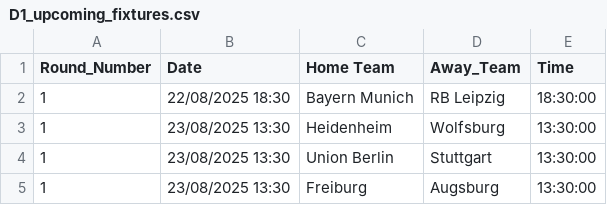
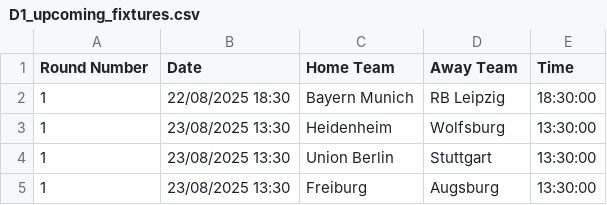
Before and after one commit to ayo-akindele/bola, a CSV file: D1_upcoming_fixtures.csv, drawn as a sheet; only a part is shown.

```diff
--- a/D1_upcoming_fixtures.csv
+++ b/D1_upcoming_fixtures.csv
@@ -1,2 +1,2 @@
-Round_Number,Date,Home Team,Away_Team,Time
+Round Number,Date,Home Team,Away Team,Time
 1,22/08/2025 18:30,Bayern Munich,RB Leipzig,18:30:00
```
Also changed, not shown: EPL_upcoming_fixtures.csv, I1_upcoming_fixtures.csv, 3 other files.
